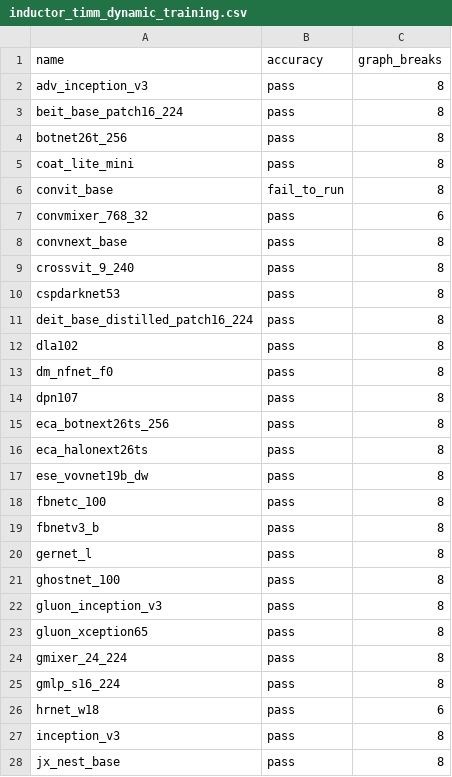
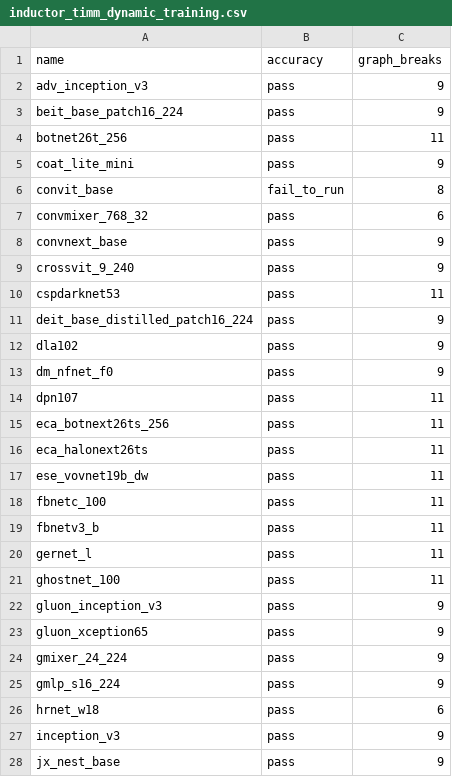
Before and after one commit to biglaiger/pytorch, a CSV file: benchmarks/dynamo/ci_expected_accuracy/inductor_timm_dynamic_training.csv, drawn as a sheet; only a part is shown; the diff covers the shown part only.

```diff
--- a/benchmarks/dynamo/ci_expected_accuracy/inductor_timm_dynamic_training.csv
+++ b/benchmarks/dynamo/ci_expected_accuracy/inductor_timm_dynamic_training.csv
@@ -1,28 +1,28 @@
 name,accuracy,graph_breaks
-adv_inception_v3,pass,8
-beit_base_patch16_224,pass,8
-botnet26t_256,pass,8
-coat_lite_mini,pass,8
+adv_inception_v3,pass,9
+beit_base_patch16_224,pass,9
+botnet26t_256,pass,11
+coat_lite_mini,pass,9
 convit_base,fail_to_run,8
 convmixer_768_32,pass,6
-convnext_base,pass,8
-crossvit_9_240,pass,8
-cspdarknet53,pass,8
-deit_base_distilled_patch16_224,pass,8
-dla102,pass,8
-dm_nfnet_f0,pass,8
-dpn107,pass,8
-eca_botnext26ts_256,pass,8
-eca_halonext26ts,pass,8
-ese_vovnet19b_dw,pass,8
-fbnetc_100,pass,8
-fbnetv3_b,pass,8
-gernet_l,pass,8
-ghostnet_100,pass,8
-gluon_inception_v3,pass,8
-gluon_xception65,pass,8
-gmixer_24_224,pass,8
-gmlp_s16_224,pass,8
+convnext_base,pass,9
+crossvit_9_240,pass,9
+cspdarknet53,pass,11
+deit_base_distilled_patch16_224,pass,9
+dla102,pass,9
+dm_nfnet_f0,pass,9
+dpn107,pass,11
+eca_botnext26ts_256,pass,11
+eca_halonext26ts,pass,11
+ese_vovnet19b_dw,pass,11
+fbnetc_100,pass,11
+fbnetv3_b,pass,11
+gernet_l,pass,11
+ghostnet_100,pass,11
+gluon_inception_v3,pass,9
+gluon_xception65,pass,9
+gmixer_24_224,pass,9
+gmlp_s16_224,pass,9
 hrnet_w18,pass,6
-inception_v3,pass,8
-jx_nest_base,pass,8
+inception_v3,pass,9
+jx_nest_base,pass,9
```
Also changed, not shown: 32 edited cells elsewhere in this file, benchmarks/dynamo/ci_expected_accuracy/inductor_huggingface_dynamic_training.csv, benchmarks/dynamo/ci_expected_accuracy/inductor_torchbench_dynamic_training.csv, 1 other file.
